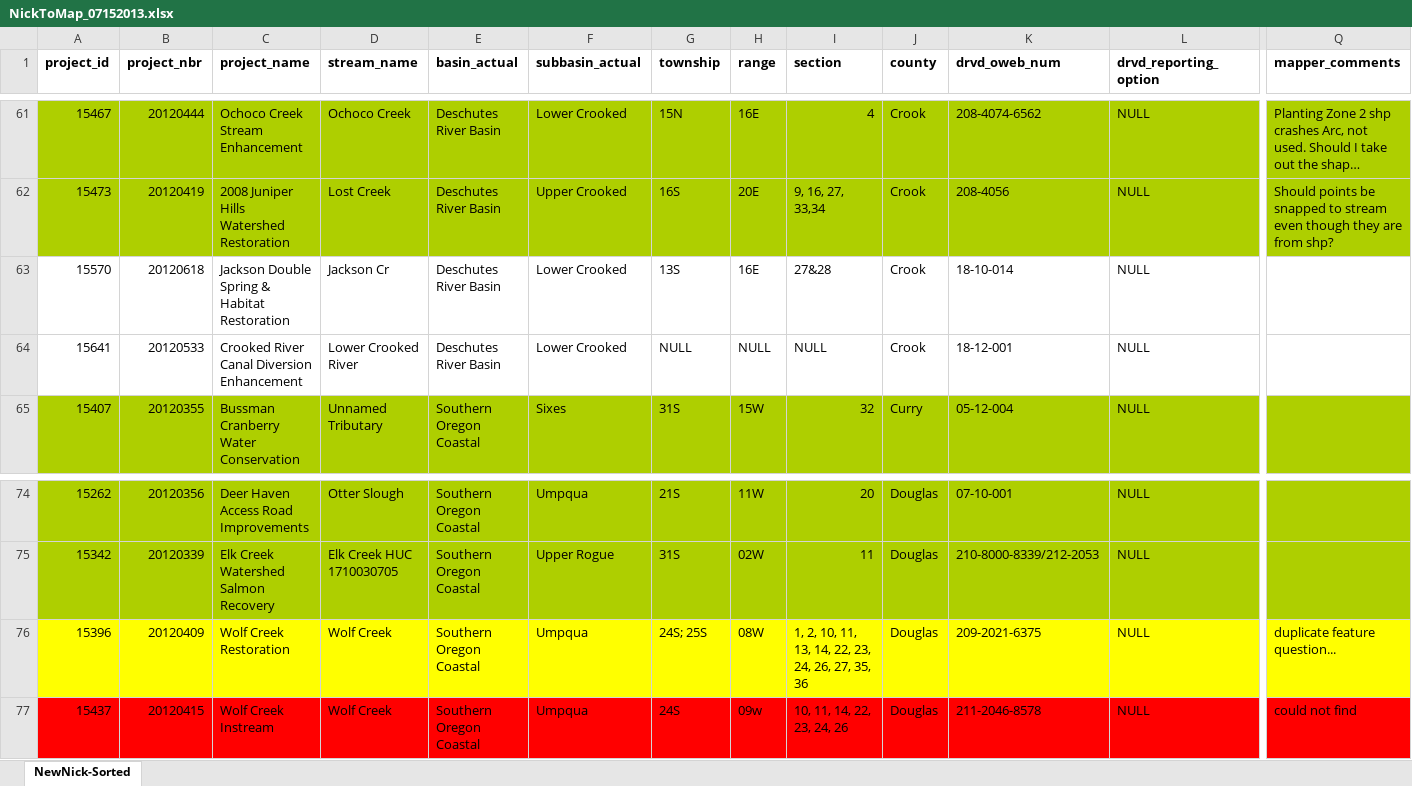
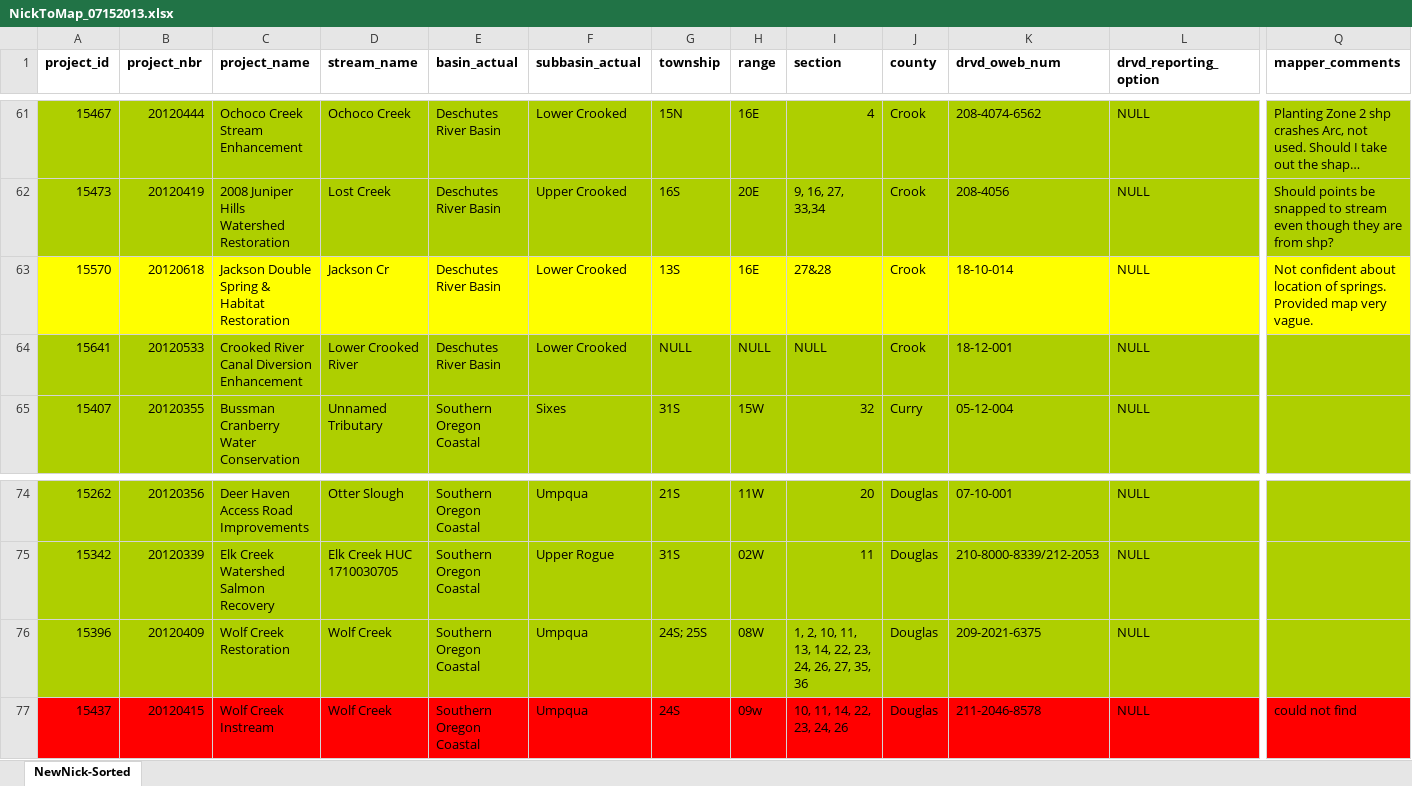
Before and after one commit to hallahan/oweb, an Excel workbook: NickToMap_07152013.xlsx, sheet NewNick-Sorted, drawn as a sheet; only a part is shown, gaps mark what is left out; long unchanged cells end in …; values as stored, in another font and other column widths than the file's, no borders; the diff covers the shown part only; the diff names each change by its address in the sheet, - before the commit and + after, or states it on an @@ line.

```diff
--- a/NickToMap_07152013.xlsx (sheet NewNick-Sorted)
+++ b/NickToMap_07152013.xlsx (sheet NewNick-Sorted)
-A63:Q63 fill: none
+A63:Q63 fill: #FFFF00
-Q63 (mapper_comments): (empty)
+Q63 (mapper_comments): Not confident about location of springs. Provided map very vague.
-A64:Q64 fill: none
+A64:Q64 fill: #AECF00
-A76:Q76 fill: #FFFF00
+A76:Q76 fill: #AECF00
-Q76 (mapper_comments): duplicate feature question...
+Q76 (mapper_comments): (empty)
```
Also changed, not shown: cell formats elsewhere in this sheet, 23 other files.
